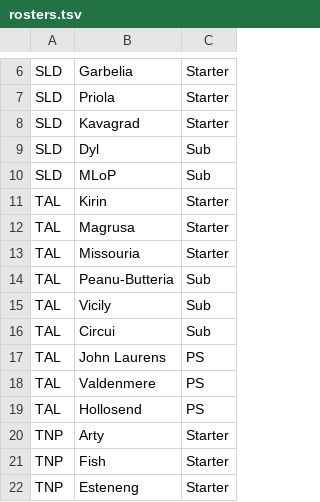
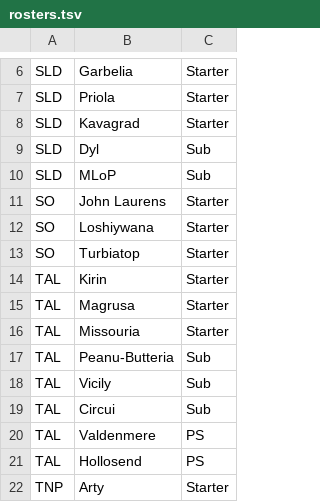
Before and after one commit to auroruse/rbrwt, a TSV file: src/data/rosters.tsv, drawn as a sheet; only a part is shown, gaps mark what is left out; the shorter side is filled out with more unchanged rows; removed rows and columns are numbered as before the commit, all else as after; the diff names each change by its address in the sheet, - before the commit and + after, or states it on an @@ line.

```diff
--- a/src/data/rosters.tsv
+++ b/src/data/rosters.tsv
+row 11: SO | John Laurens | Starter
+row 12: SO | Loshiywana | Starter
+row 13: SO | Turbiatop | Starter
-row 17: TAL | John Laurens | PS
```
Also changed, not shown: 6 other files.
